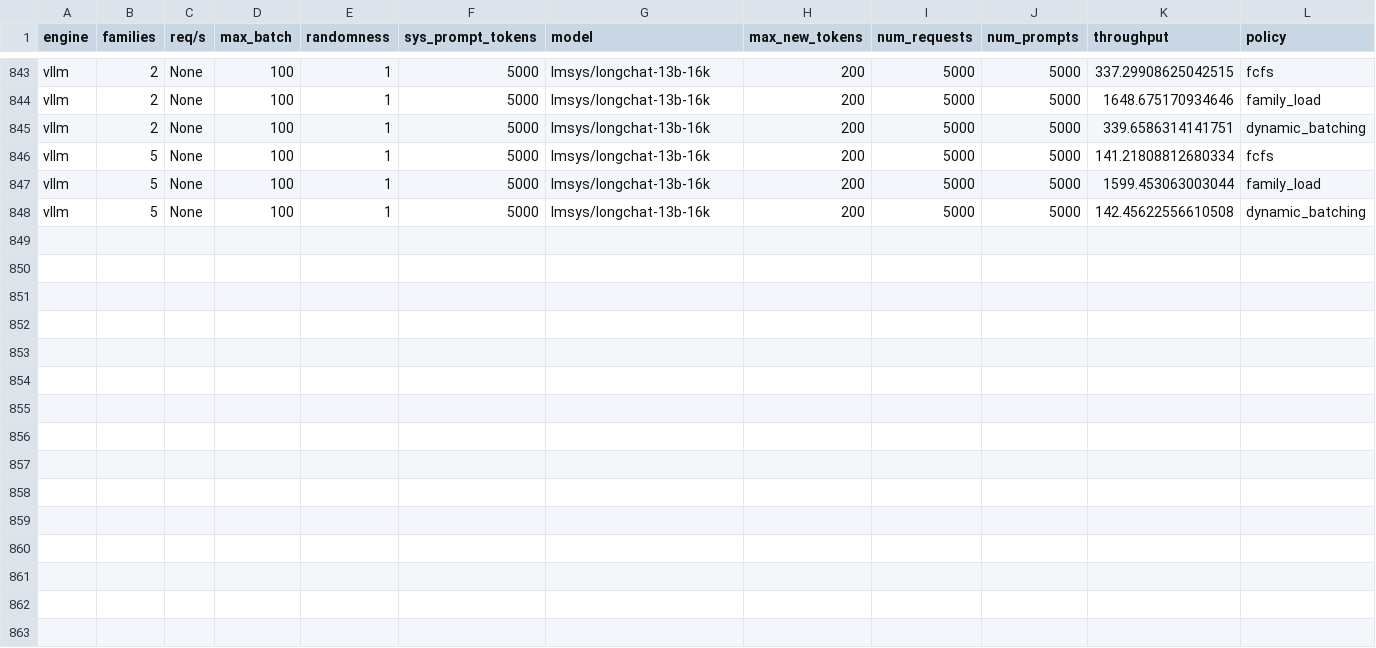
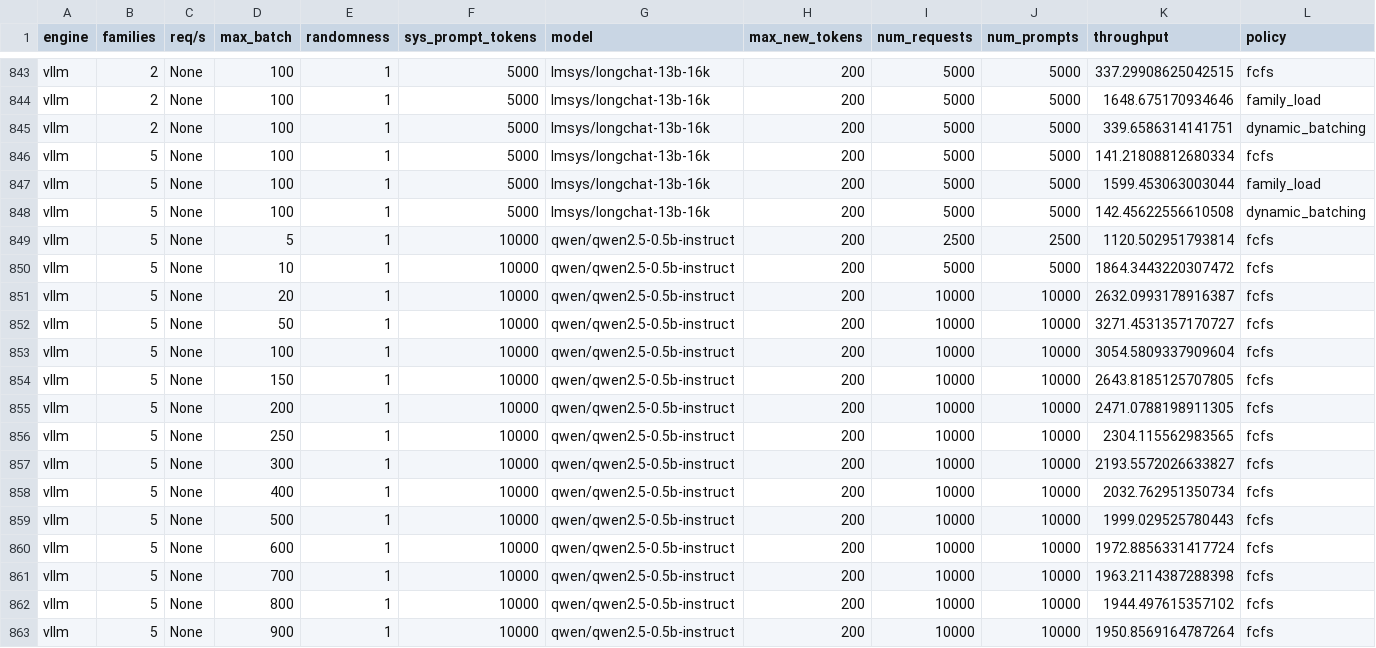
Before and after one commit to sakshamrathi21/Structured_LLM_Optimization, a CSV file: code/vllm/paper_eval_results.csv, drawn as a sheet; only a part is shown, gaps mark what is left out.

```diff
--- a/code/vllm/paper_eval_results.csv
+++ b/code/vllm/paper_eval_results.csv
@@ -848 +848,16 @@ vllm,5,None,100,1,5000,lmsys/longchat-13b-16k,200,5000,5000,1599.453063003044,fa
 vllm,5,None,100,1,5000,lmsys/longchat-13b-16k,200,5000,5000,142.45622556610508,dynamic_batching
+vllm,5,None,5,1,10000,qwen/qwen2.5-0.5b-instruct,200,2500,2500,1120.502951793814,fcfs
+vllm,5,None,10,1,10000,qwen/qwen2.5-0.5b-instruct,200,5000,5000,1864.3443220307472,fcfs
+vllm,5,None,20,1,10000,qwen/qwen2.5-0.5b-instruct,200,10000,10000,2632.0993178916387,fcfs
+vllm,5,None,50,1,10000,qwen/qwen2.5-0.5b-instruct,200,10000,10000,3271.4531357170727,fcfs
+vllm,5,None,100,1,10000,qwen/qwen2.5-0.5b-instruct,200,10000,10000,3054.5809337909604,fcfs
+vllm,5,None,150,1,10000,qwen/qwen2.5-0.5b-instruct,200,10000,10000,2643.8185125707805,fcfs
+vllm,5,None,200,1,10000,qwen/qwen2.5-0.5b-instruct,200,10000,10000,2471.0788198911305,fcfs
+vllm,5,None,250,1,10000,qwen/qwen2.5-0.5b-instruct,200,10000,10000,2304.115562983565,fcfs
+vllm,5,None,300,1,10000,qwen/qwen2.5-0.5b-instruct,200,10000,10000,2193.5572026633827,fcfs
+vllm,5,None,400,1,10000,qwen/qwen2.5-0.5b-instruct,200,10000,10000,2032.762951350734,fcfs
+vllm,5,None,500,1,10000,qwen/qwen2.5-0.5b-instruct,200,10000,10000,1999.029525780443,fcfs
+vllm,5,None,600,1,10000,qwen/qwen2.5-0.5b-instruct,200,10000,10000,1972.8856331417724,fcfs
+vllm,5,None,700,1,10000,qwen/qwen2.5-0.5b-instruct,200,10000,10000,1963.2114387288398,fcfs
+vllm,5,None,800,1,10000,qwen/qwen2.5-0.5b-instruct,200,10000,10000,1944.497615357102,fcfs
+vllm,5,None,900,1,10000,qwen/qwen2.5-0.5b-instruct,200,10000,10000,1950.8569164787264,fcfs
```
Also changed, not shown: 7 other files.
